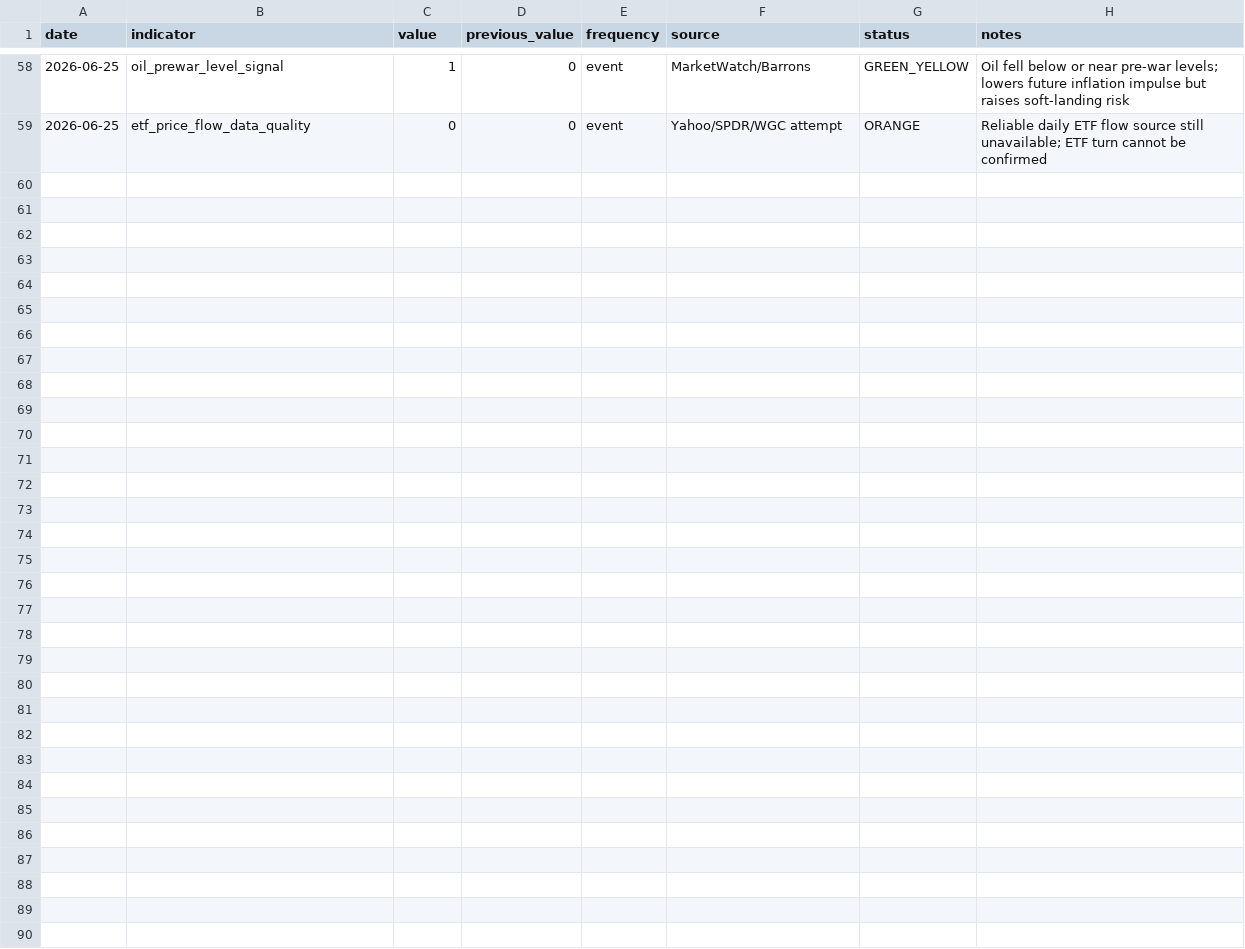
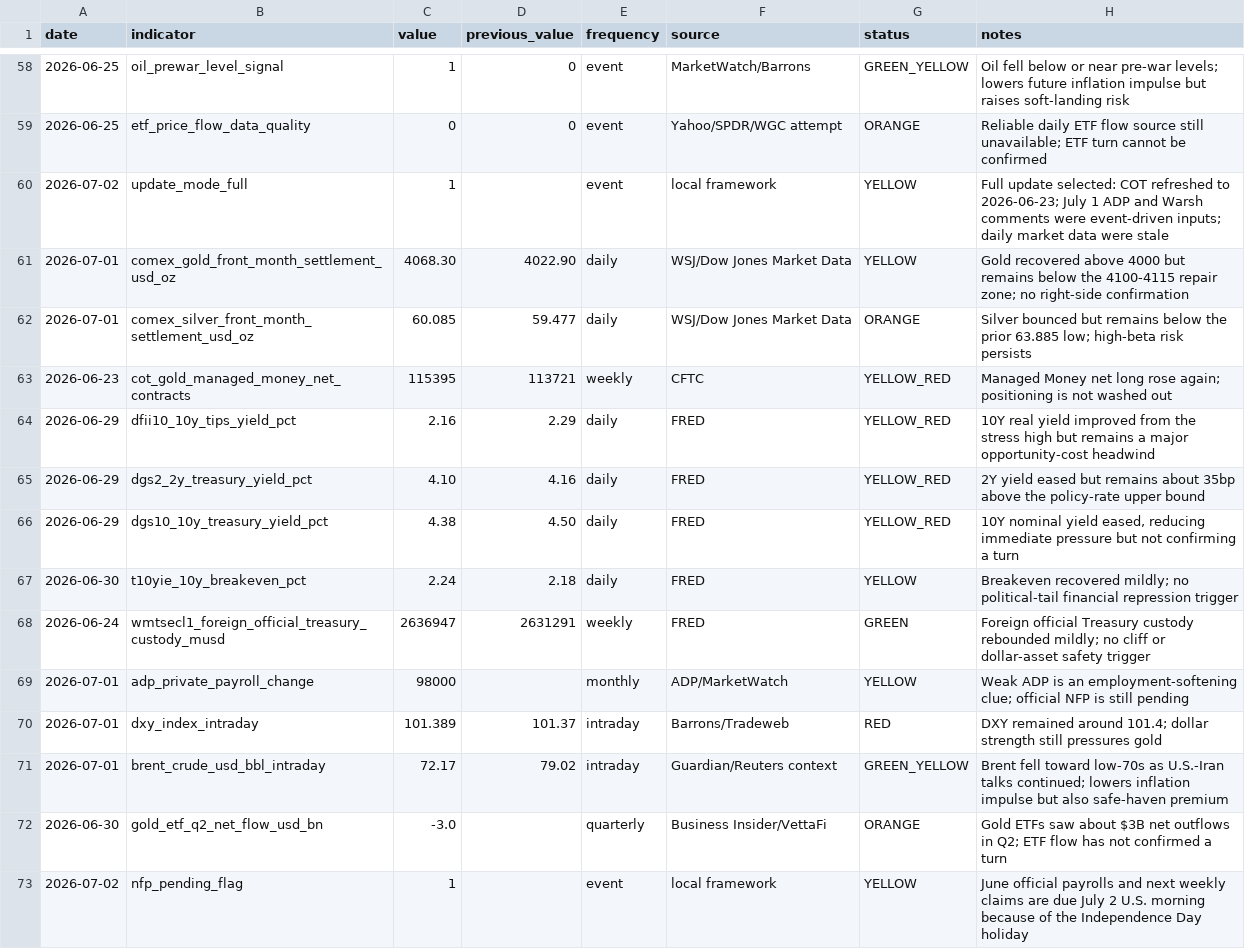
Before and after one commit to huanbo-s/PreciousMetalInvestment, a CSV file: data/indicators.csv, drawn as a sheet; only a part is shown, gaps mark what is left out.

Commit message:
[Data Update] Add July 2 gold market update

```diff
--- a/data/indicators.csv
+++ b/data/indicators.csv
@@ -59 +59,15 @@ date,indicator,value,previous_value,frequency,source,status,notes
 2026-06-25,etf_price_flow_data_quality,0,0,event,Yahoo/SPDR/WGC attempt,ORANGE,"Reliable daily ETF flow source still unavailable; ETF turn cannot be confirmed"
+2026-07-02,update_mode_full,1,,event,local framework,YELLOW,"Full update selected: COT refreshed to 2026-06-23; July 1 ADP and Warsh comments were event-driven inputs; daily market data were stale"
+2026-07-01,comex_gold_front_month_settlement_usd_oz,4068.30,4022.90,daily,WSJ/Dow Jones Market Data,YELLOW,"Gold recovered above 4000 but remains below the 4100-4115 repair zone; no right-side confirmation"
+2026-07-01,comex_silver_front_month_settlement_usd_oz,60.085,59.477,daily,WSJ/Dow Jones Market Data,ORANGE,"Silver bounced but remains below the prior 63.885 low; high-beta risk persists"
+2026-06-23,cot_gold_managed_money_net_contracts,115395,113721,weekly,CFTC,YELLOW_RED,"Managed Money net long rose again; positioning is not washed out"
+2026-06-29,dfii10_10y_tips_yield_pct,2.16,2.29,daily,FRED,YELLOW_RED,"10Y real yield improved from the stress high but remains a major opportunity-cost headwind"
+2026-06-29,dgs2_2y_treasury_yield_pct,4.10,4.16,daily,FRED,YELLOW_RED,"2Y yield eased but remains about 35bp above the policy-rate upper bound"
+2026-06-29,dgs10_10y_treasury_yield_pct,4.38,4.50,daily,FRED,YELLOW_RED,"10Y nominal yield eased, reducing immediate pressure but not confirming a turn"
+2026-06-30,t10yie_10y_breakeven_pct,2.24,2.18,daily,FRED,YELLOW,"Breakeven recovered mildly; no political-tail financial repression trigger"
+2026-06-24,wmtsecl1_foreign_official_treasury_custody_musd,2636947,2631291,weekly,FRED,GREEN,"Foreign official Treasury custody rebounded mildly; no cliff or dollar-asset safety trigger"
+2026-07-01,adp_private_payroll_change,98000,,monthly,ADP/MarketWatch,YELLOW,"Weak ADP is an employment-softening clue; official NFP is still pending"
+2026-07-01,dxy_index_intraday,101.389,101.37,intraday,Barrons/Tradeweb,RED,"DXY remained around 101.4; dollar strength still pressures gold"
+2026-07-01,brent_crude_usd_bbl_intraday,72.17,79.02,intraday,Guardian/Reuters context,GREEN_YELLOW,"Brent fell toward low-70s as U.S.-Iran talks continued; lowers inflation impulse but also safe-haven premium"
+2026-06-30,gold_etf_q2_net_flow_usd_bn,-3.0,,quarterly,Business Insider/VettaFi,ORANGE,"Gold ETFs saw about $3B net outflows in Q2; ETF flow has not confirmed a turn"
+2026-07-02,nfp_pending_flag,1,,event,local framework,YELLOW,"June official payrolls and next weekly claims are due July 2 U.S. morning because of the Independence Day holiday"
```
Also changed, not shown: data/event_log.csv, 3 other files.
